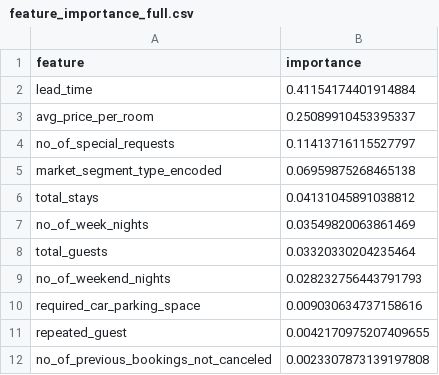
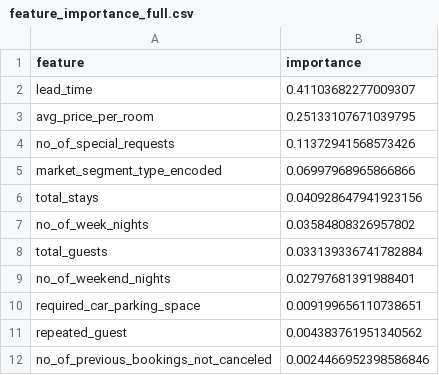
Before and after one commit to greyy004/Hotel-Cancellation-Prediction, a CSV file: model_files/feature_importance_full.csv, drawn as a sheet.

```diff
--- a/model_files/feature_importance_full.csv
+++ b/model_files/feature_importance_full.csv
@@ -1,12 +1,12 @@
 feature,importance
-lead_time,0.41154174401914884
-avg_price_per_room,0.25089910453395337
-no_of_special_requests,0.11413716115527797
-market_segment_type_encoded,0.06959875268465138
-total_stays,0.04131045891038812
-no_of_week_nights,0.03549820063861469
-total_guests,0.03320330204235464
-no_of_weekend_nights,0.028232756443791793
-required_car_parking_space,0.009030634737158616
-repeated_guest,0.0042170975207409655
-no_of_previous_bookings_not_canceled,0.0023307873139197808
+lead_time,0.41103682277009307
+avg_price_per_room,0.25133107671039795
+no_of_special_requests,0.11372941568573426
+market_segment_type_encoded,0.06997968965866866
+total_stays,0.040928647941923156
+no_of_week_nights,0.03584808326957802
+total_guests,0.033139336741782884
+no_of_weekend_nights,0.02797681391988401
+required_car_parking_space,0.009199656110738651
+repeated_guest,0.004383761951340562
+no_of_previous_bookings_not_canceled,0.0024466952398586846
```
Also changed, not shown: 3 other files.
